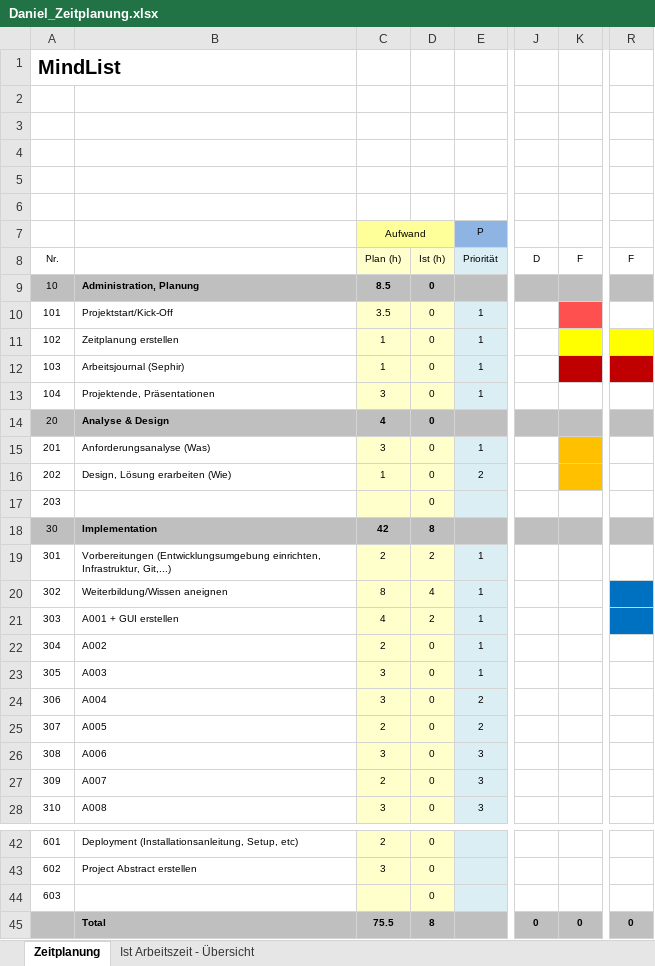
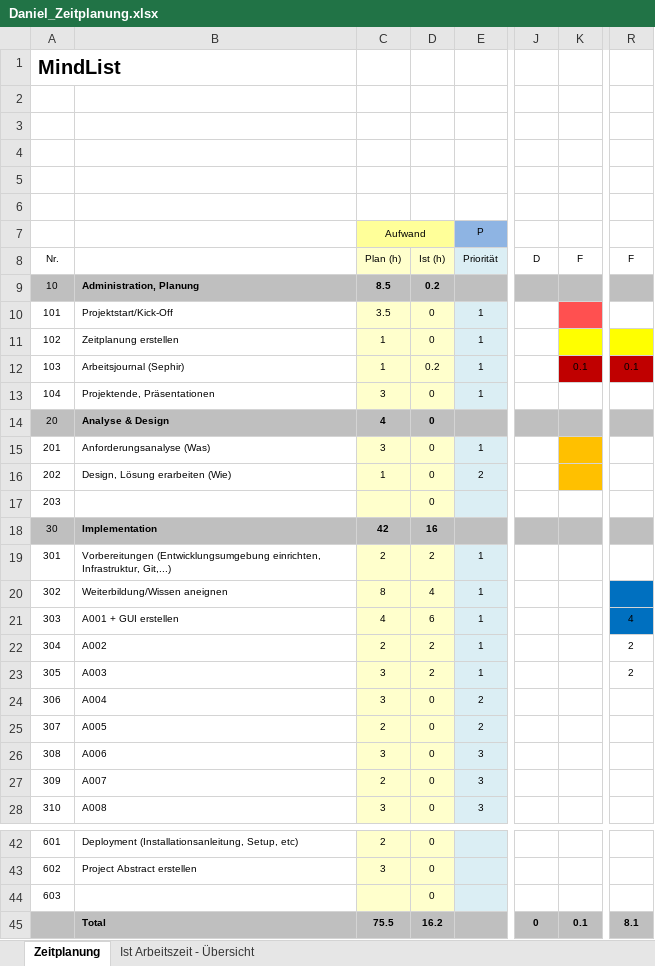
Before and after one commit to dagomes06/app, an Excel workbook: documents/Daniel_Zeitplanung.xlsx, sheet Zeitplanung, drawn as a sheet; only a part is shown, gaps mark what is left out; values as stored, in another font and other column widths than the file's, no borders; the diff names each change by its address in the sheet, - before the commit and + after, or states it on an @@ line.

```diff
--- a/documents/Daniel_Zeitplanung.xlsx (sheet Zeitplanung)
+++ b/documents/Daniel_Zeitplanung.xlsx (sheet Zeitplanung)
-D9: 0
+D9: 0.2
-D12: 0
+D12: 0.2
-K12: (empty)
+K12: 0.1
-R12: (empty)
+R12: 0.1
-D18: 8
+D18: 16
-D21: 2
+D21: 6
-R21: (empty)
+R21: 4
-D22:D23: 0
+D22:D23: 2
-R22:R23: (empty)
+R22:R23: 2
-D45: 8
+D45: 16.2
-K45: 0
+K45: 0.1
-R45: 0
+R45: 8.1
```
Also changed, not shown: sheet Ist Arbeitszeit - Übersicht, charts or pictures, 1 other file.
